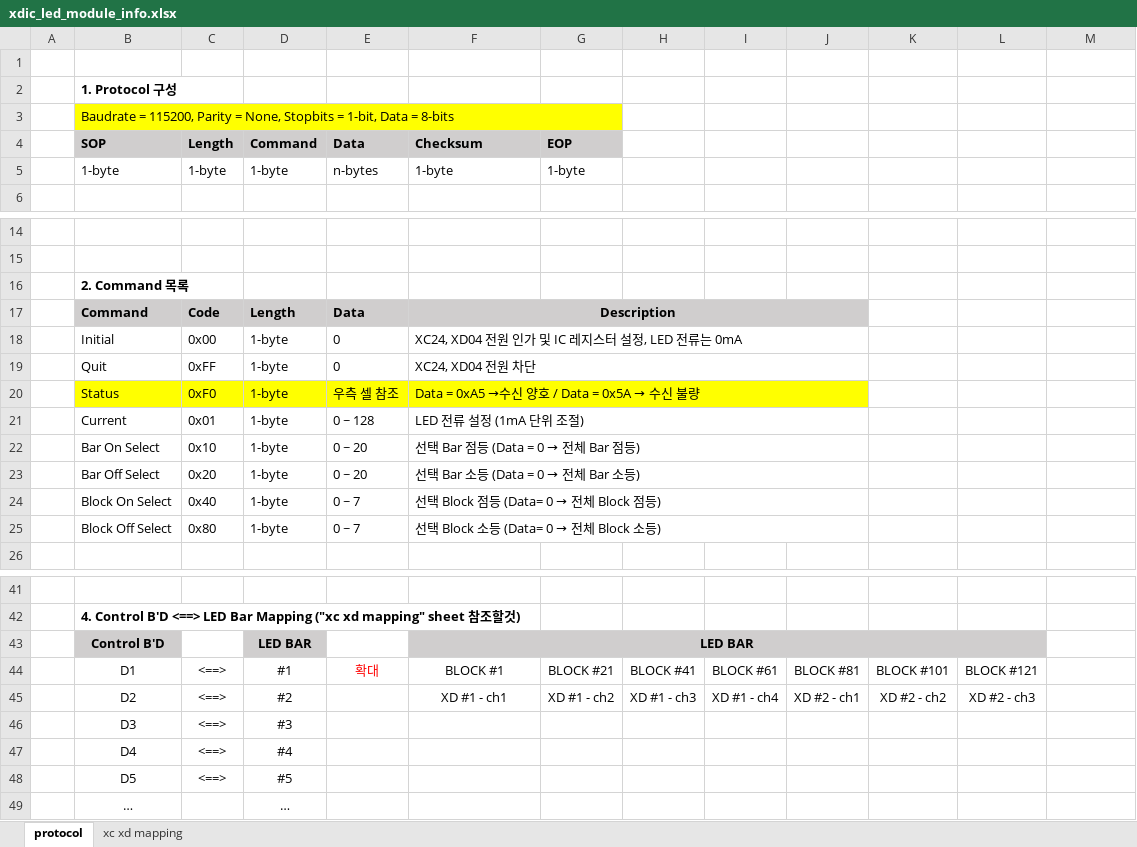
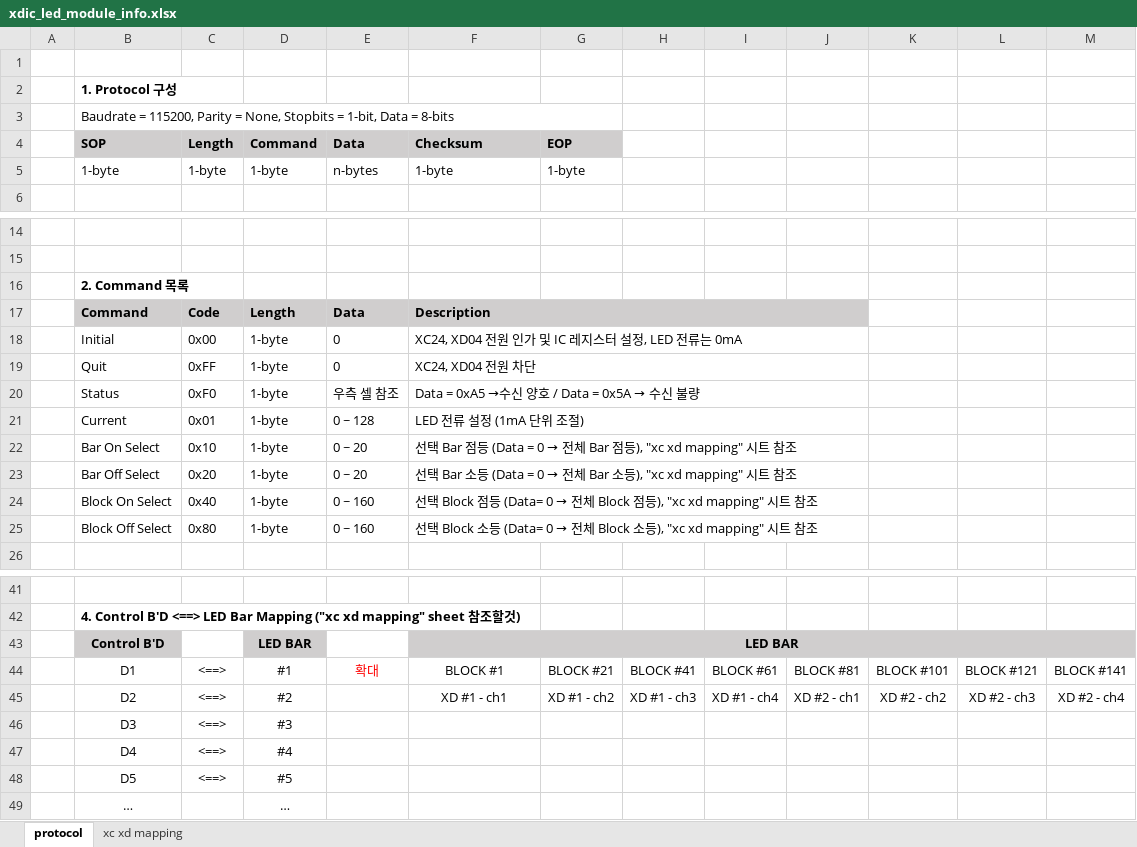
Before and after one commit to oio9595/Global_Technologies_FW, an Excel workbook: XD_JIG/XD04/XD04_LED_Module_Control_BD/Docs/xdic_led_module_info.xlsx, sheet protocol, drawn as a sheet; only a part is shown, gaps mark what is left out; values as stored, in another font and other column widths than the file's, no borders; the diff names each change by its address in the sheet, - before the commit and + after, or states it on an @@ line.

```diff
--- a/XD_JIG/XD04/XD04_LED_Module_Control_BD/Docs/xdic_led_module_info.xlsx (sheet protocol)
+++ b/XD_JIG/XD04/XD04_LED_Module_Control_BD/Docs/xdic_led_module_info.xlsx (sheet protocol)
-B3:G3 fill: #FFFF00
+B3:G3 fill: none
-F17 alignment: center
+F17 alignment: left
-B20:J20 fill: #FFFF00
+B20:J20 fill: none
@@ F22: 선택 Bar 점등 (Data = 0 → 전체 Bar 점등) → 선택 Bar 점등 (Data = 0 → 전체 Bar 점등), "xc xd mapping" 시트 참조 @@
@@ F23: 선택 Bar 소등 (Data = 0 → 전체 Bar 소등) → 선택 Bar 소등 (Data = 0 → 전체 Bar 소등), "xc xd mapping" 시트 참조 @@
-E24:E25: 0 ~ 7
+E24:E25: 0 ~ 160
-F24: …Block 점등)
+F24: …Block 점등), "xc xd mapping" 시트 참조
-F25: …Block 소등)
+F25: …Block 소등), "xc xd mapping" 시트 참조
-F43:L43 merged
+F43:M43 merged
-M43 fill: none
+M43 fill: #D0CECE
-M44: (empty)
+M44: BLOCK #141
-M45: (empty)
+M45: XD #2 - ch4
```
Also changed, not shown: 9 other files.
